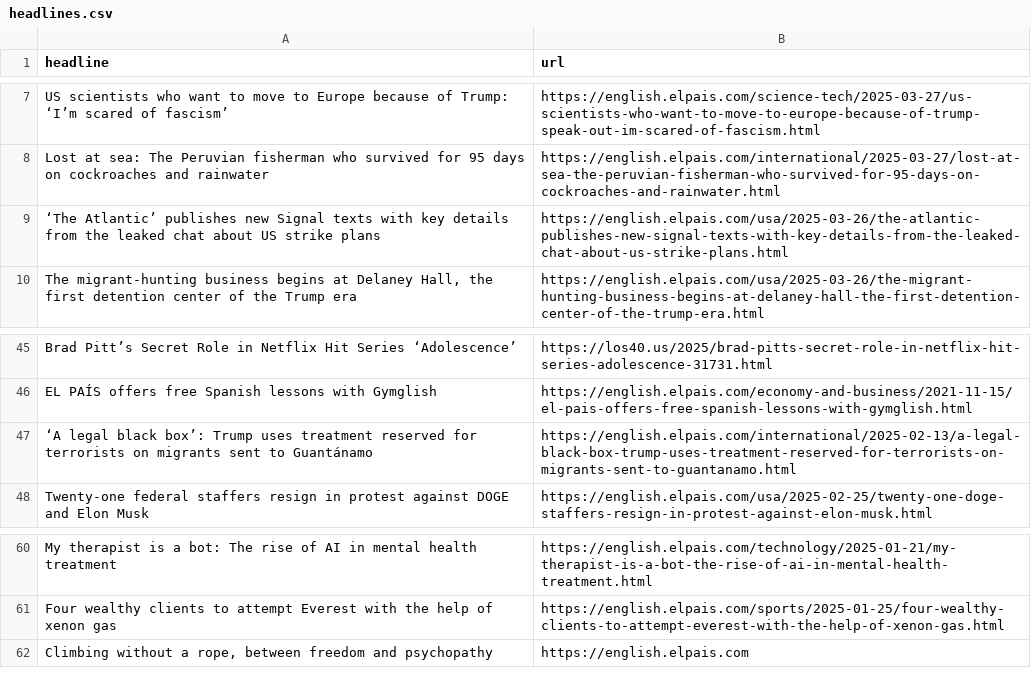
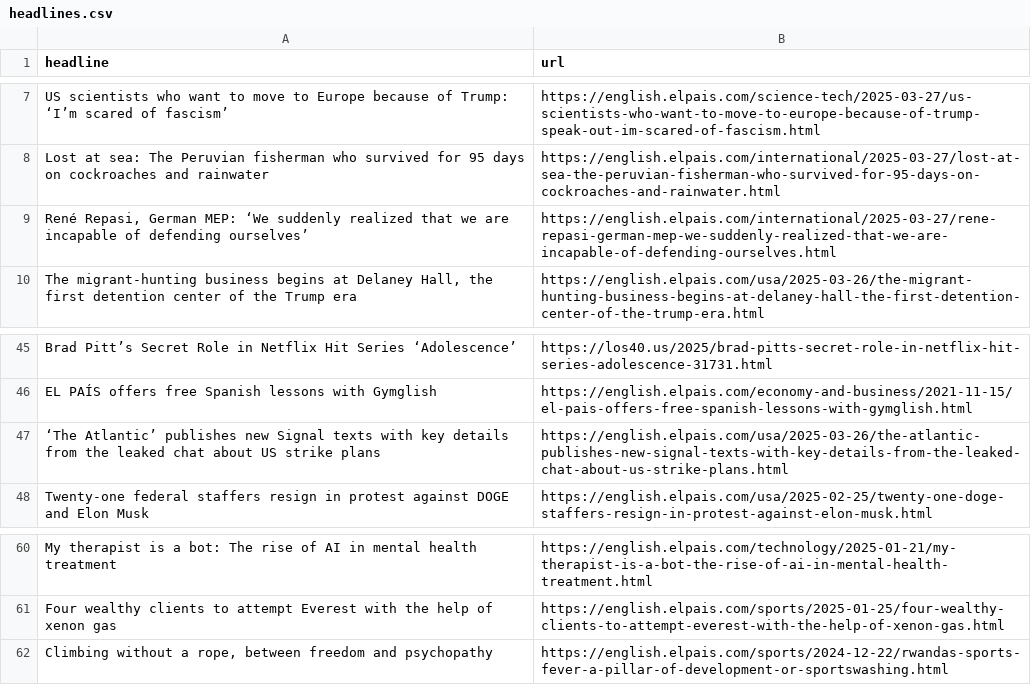
Before and after one commit to berberebecca/el-pais-autoscraper, a CSV file: headlines.csv, drawn as a sheet; only a part is shown, gaps mark what is left out; removed rows and columns are numbered as before the commit, all else as after; the diff names each change by its address in the sheet, - before the commit and + after, or states it on an @@ line.

```diff
--- a/headlines.csv
+++ b/headlines.csv
+row 9: René Repasi, German MEP: ‘We suddenly realized that we are incapable of defending ourselves’ | https://english.elpais.com/international/2025-03-27/rene-repasi-german-mep-we-suddenly-realized-that-we-are-incapable-of-defending-ourselves.html
-row 47: ‘A legal black box’: Trump uses treatment reserved for terrorists on migrants sent to Guantánamo | https://english.elpais.com/international/2025-02-13/a-legal-black-box-trump-uses-treatment-reserved-for-terrorists-on-migrants-sent-to-guantanamo.html
@@ row 9 moved to row 47: ‘The Atlantic’ publishes new Signal text… @@
-B62 (url): https://english.elpais.com
+B62 (url): https://english.elpais.com/sports/2024-12-22/rwandas-sports-fever-a-pillar-of-development-or-sportswashing.html
```
